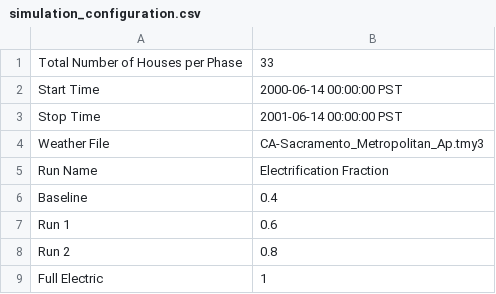
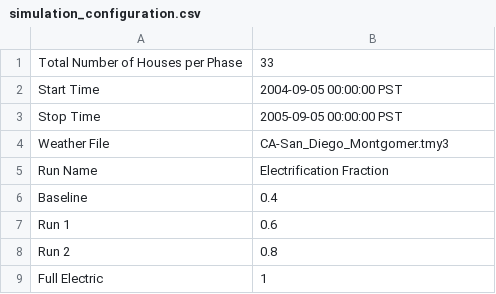
Before and after one commit to HectorTR/electrification_study, a CSV file: config/simulation_configuration.csv, drawn as a sheet.

Commit message:
San Diego year round simulation

```diff
--- a/config/simulation_configuration.csv
+++ b/config/simulation_configuration.csv
@@ -1,5 +1,5 @@
 Total Number of Houses per Phase,33
-Start Time,2000-06-14 00:00:00 PST
-Stop Time,2001-06-14 00:00:00 PST
-Weather File,CA-Sacramento_Metropolitan_Ap.tmy3
+Start Time,2004-09-05 00:00:00 PST
+Stop Time,2005-09-05 00:00:00 PST
+Weather File,CA-San_Diego_Montgomer.tmy3
 Run Name,Electrification Fraction
```
